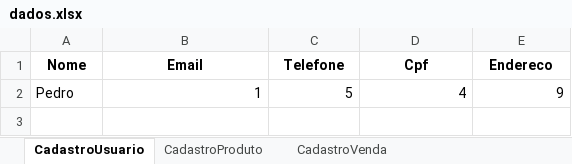
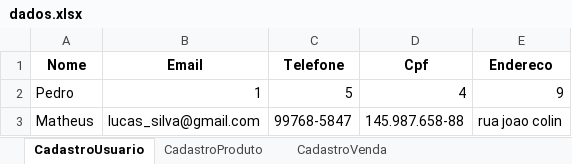
Before and after one commit to Christyan-Batista/aplicativovendas, an Excel workbook: dados.xlsx, sheet CadastroUsuario, drawn as a sheet; values as stored, in another font and other column widths than the file's, no borders; the diff names each change by its address in the sheet, - before the commit and + after, or states it on an @@ line.

Commit message:
funcao escrever_excel

```diff
--- a/dados.xlsx (sheet CadastroUsuario)
+++ b/dados.xlsx (sheet CadastroUsuario)
+row 3: Matheus | lucas_silva@gmail.com | 99768-5847 | 145.987.658-88 | rua joao colin
```
Also changed, not shown: 1 other file.
